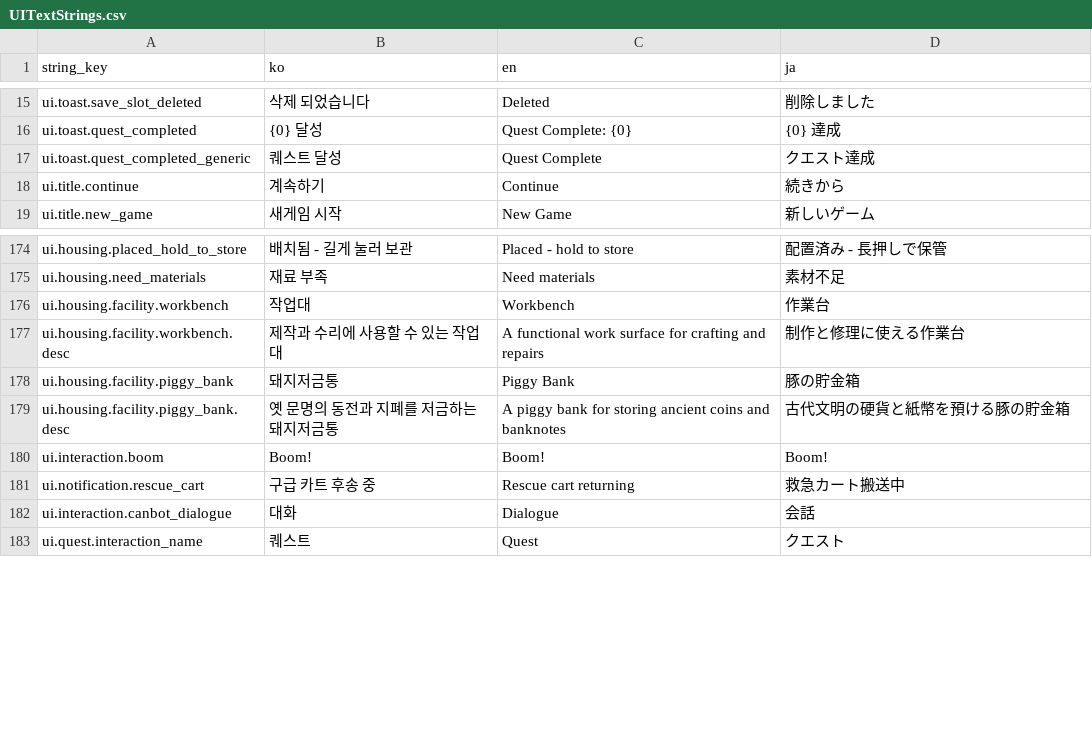
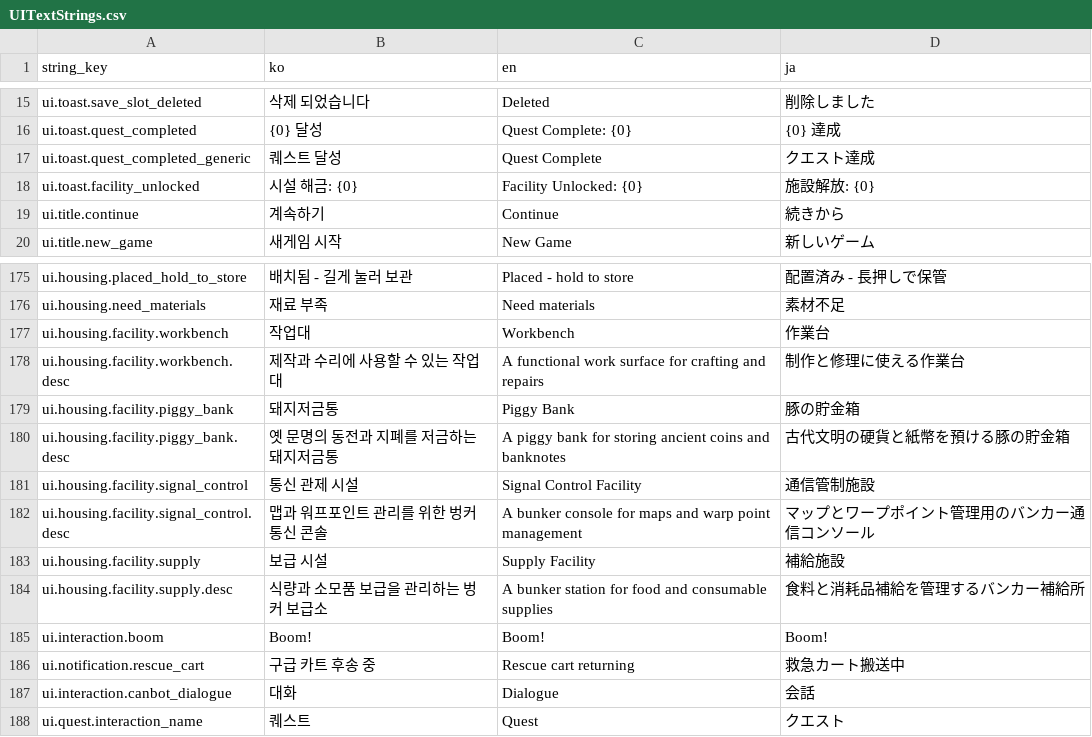
Before and after one commit to octopus7/extraction_shooter, a CSV file: TunaSweeper/Content/Data/UITextStrings.csv, drawn as a sheet; only a part is shown, gaps mark what is left out; the diff names each change by its address in the sheet, - before the commit and + after, or states it on an @@ line.

```diff
--- a/TunaSweeper/Content/Data/UITextStrings.csv
+++ b/TunaSweeper/Content/Data/UITextStrings.csv
+row 18: ui.toast.facility_unlocked | 시설 해금: {0} | Facility Unlocked: {0} | 施設解放: {0}
+row 181: ui.housing.facility.signal_control | 통신 관제 시설 | Signal Control Facility | 通信管制施設
+row 182: ui.housing.facility.signal_control.desc | 맵과 워프포인트 관리를 위한 벙커 통신 콘솔 | A bunker console for maps and warp point management | マップとワープポイント管理用のバンカー通信コンソール
+row 183: ui.housing.facility.supply | 보급 시설 | Supply Facility | 補給施設
+row 184: ui.housing.facility.supply.desc | 식량과 소모품 보급을 관리하는 벙커 보급소 | A bunker station for food and consumable supplies | 食料と消耗品補給を管理するバンカー補給所
```
Also changed, not shown: TunaSweeper/Content/Data/QuestTextStrings.csv, 14 other files.
